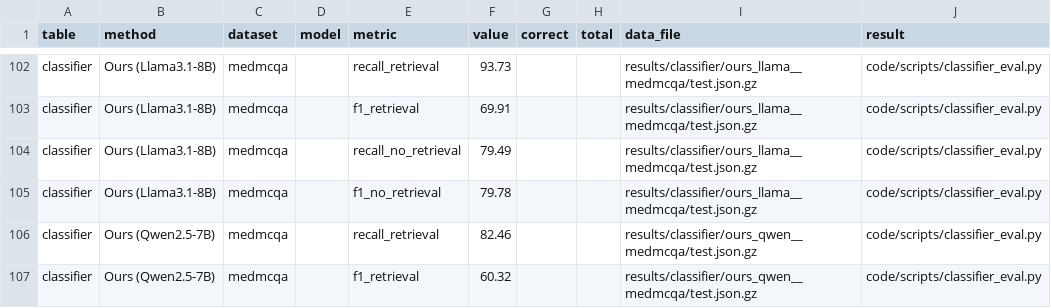
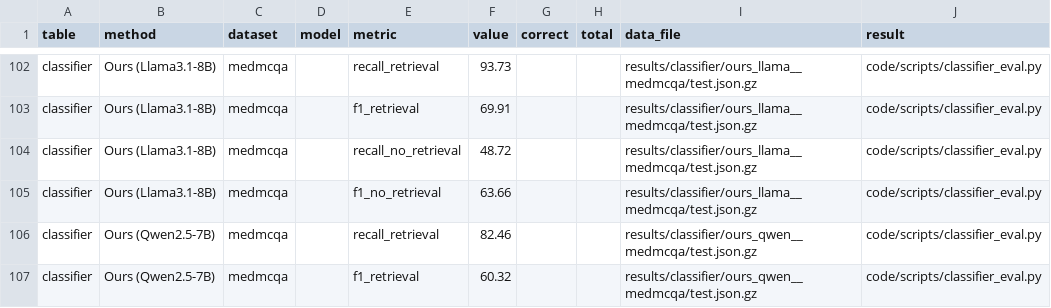
Before and after one commit to zakelawen/Graduation-Thesis, a CSV file: results/index.csv, drawn as a sheet; only a part is shown, gaps mark what is left out.

```diff
--- a/results/index.csv
+++ b/results/index.csv
@@ -103,4 +103,4 @@ classifier,Ours (Llama3.1-8B),medmcqa,,recall_retrieval,93.73,,,results/classifi
 classifier,Ours (Llama3.1-8B),medmcqa,,f1_retrieval,69.91,,,results/classifier/ours_llama__medmcqa/test.json.gz,code/scripts/classifier_eval.py
-classifier,Ours (Llama3.1-8B),medmcqa,,recall_no_retrieval,79.49,,,results/classifier/ours_llama__medmcqa/test.json.gz,code/scripts/classifier_eval.py
-classifier,Ours (Llama3.1-8B),medmcqa,,f1_no_retrieval,79.78,,,results/classifier/ours_llama__medmcqa/test.json.gz,code/scripts/classifier_eval.py
+classifier,Ours (Llama3.1-8B),medmcqa,,recall_no_retrieval,48.72,,,results/classifier/ours_llama__medmcqa/test.json.gz,code/scripts/classifier_eval.py
+classifier,Ours (Llama3.1-8B),medmcqa,,f1_no_retrieval,63.66,,,results/classifier/ours_llama__medmcqa/test.json.gz,code/scripts/classifier_eval.py
 classifier,Ours (Qwen2.5-7B),medmcqa,,recall_retrieval,82.46,,,results/classifier/ours_qwen__medmcqa/test.json.gz,code/scripts/classifier_eval.py
```
Also changed, not shown: 3 other files.
